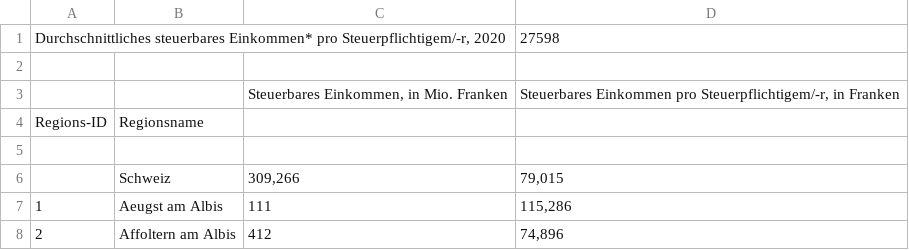
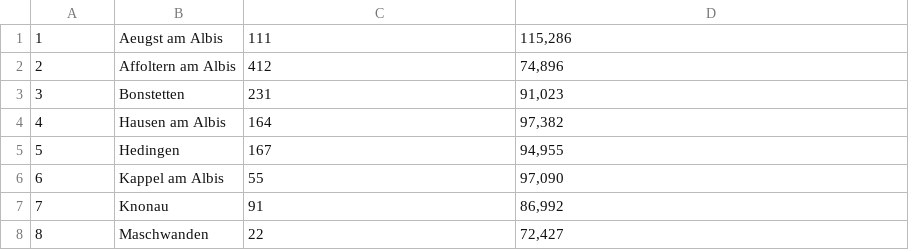
Before and after one commit to liviobue/geodaten_gr9, a CSV file: data/income_by_municipality_utf8.csv, drawn as a sheet; only a part is shown; the shorter side is filled out with more unchanged rows.

```diff
--- a/data/income_by_municipality_utf8.csv
+++ b/data/income_by_municipality_utf8.csv
@@ -1,7 +1 @@
-"Durchschnittliches steuerbares Einkommen* pro Steuerpflichtigem/-r, 2020",,,27598
-,,,
-,,"Steuerbares Einkommen, in Mio. Franken","Steuerbares Einkommen pro Steuerpflichtigem/-r, in Franken"
-Regions-ID,Regionsname,,
-,,,
-,Schweiz,"309,266","79,015"
 1,Aeugst am Albis,111,"115,286"
```
Also changed, not shown: 3 other files.
